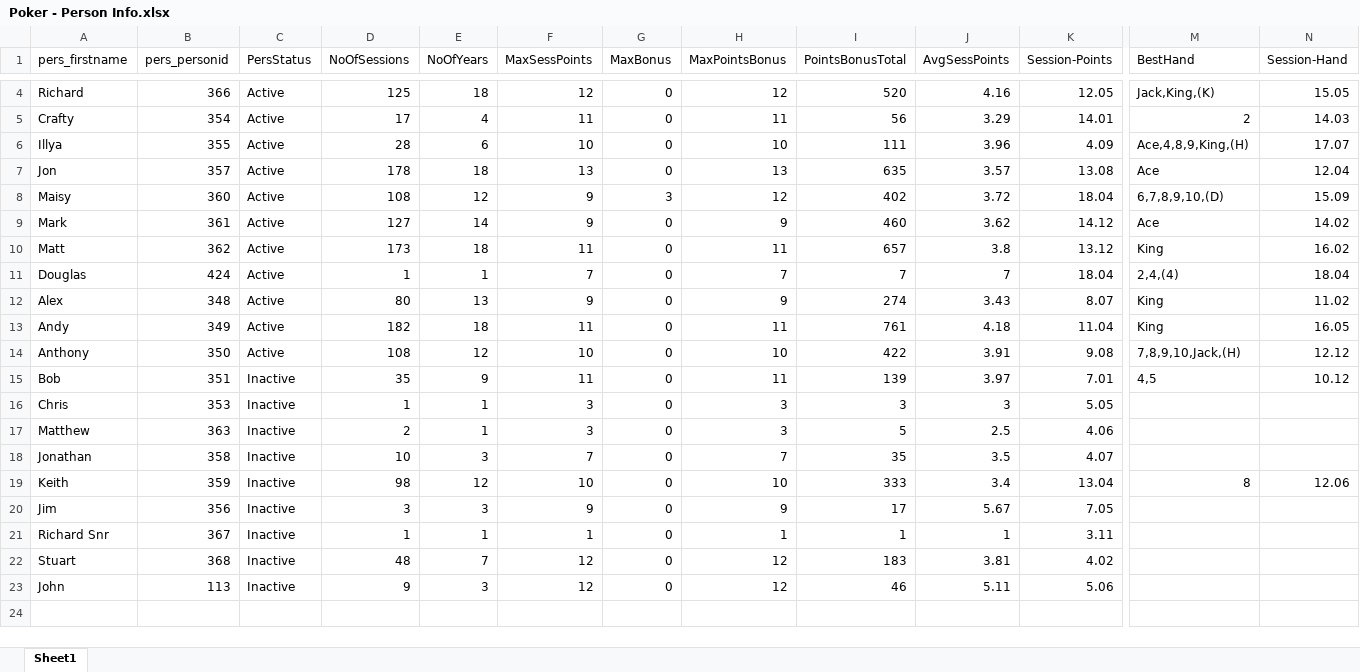
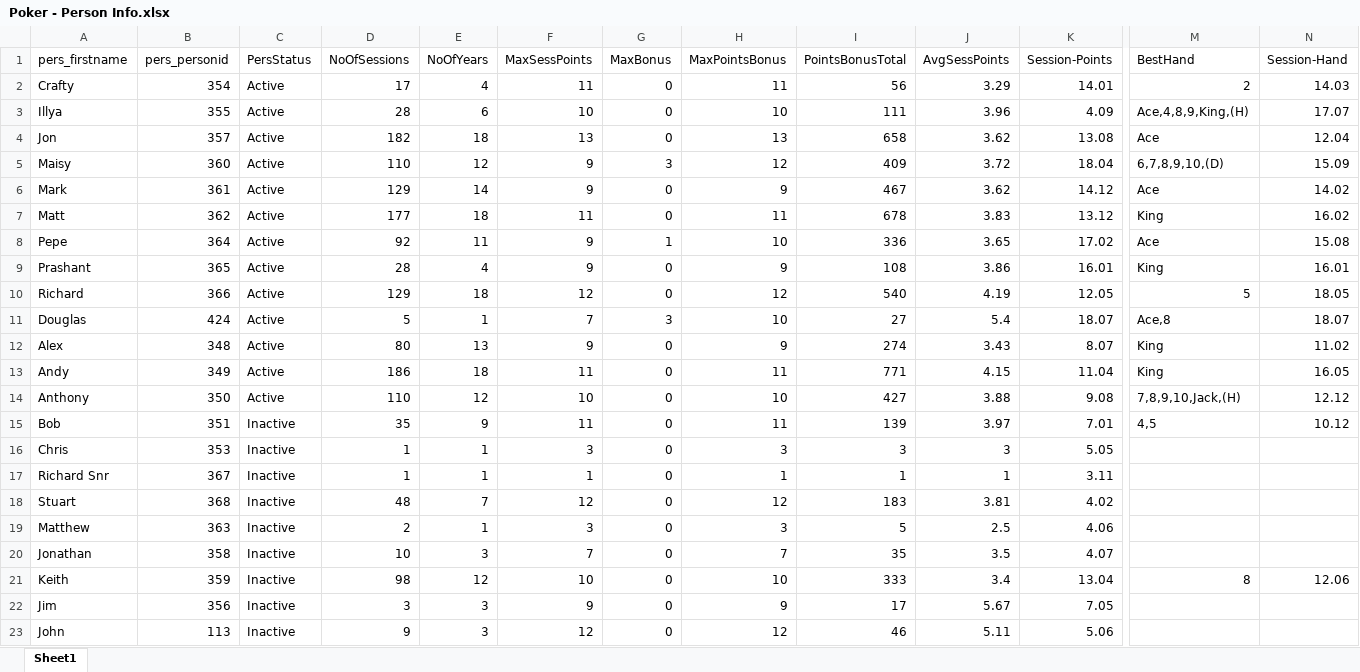
Before and after one commit to alexander-williamson/bucks-poker.com, an Excel workbook: app/data/Poker - Person Info.xlsx, sheet Sheet1, drawn as a sheet; only a part is shown, gaps mark what is left out; values as stored, in another font and other column widths than the file's, no borders; removed rows and columns are numbered as before the commit, all else as after; rows hold the shown columns only; the diff covers the shown part only; the diff names each change by its address in the sheet, - before the commit and + after, or states it on an @@ line.

```diff
--- a/app/data/Poker - Person Info.xlsx (sheet Sheet1)
+++ b/app/data/Poker - Person Info.xlsx (sheet Sheet1)
-row 4: Richard | 366 | Active | 125 | 18 | 12 | 0 | 12 | 520 | 4.16 | 12.05 | Jack,King,(K) | 15.05
-D4 (NoOfSessions): 178
+D4 (NoOfSessions): 182
-I4 (PointsBonusTotal): 635
+I4 (PointsBonusTotal): 658
-J4 (AvgSessPoints): 3.57
+J4 (AvgSessPoints): 3.62
-D5 (NoOfSessions): 108
+D5 (NoOfSessions): 110
-I5 (PointsBonusTotal): 402
+I5 (PointsBonusTotal): 409
-D6 (NoOfSessions): 127
+D6 (NoOfSessions): 129
-I6 (PointsBonusTotal): 460
+I6 (PointsBonusTotal): 467
-D7 (NoOfSessions): 173
+D7 (NoOfSessions): 177
-I7 (PointsBonusTotal): 657
+I7 (PointsBonusTotal): 678
-J7 (AvgSessPoints): 3.8
+J7 (AvgSessPoints): 3.83
+row 8: Pepe | 364 | Active | 92 | 11 | 9 | 1 | 10 | 336 | 3.65 | 17.02 | Ace | 15.08
+row 9: Prashant | 365 | Active | 28 | 4 | 9 | 0 | 9 | 108 | 3.86 | 16.01 | King | 16.01
+row 10: Richard | 366 | Active | 129 | 18 | 12 | 0 | 12 | 540 | 4.19 | 12.05 | 5 | 18.05
-D11 (NoOfSessions): 1
+D11 (NoOfSessions): 5
-G11 (MaxBonus): 0
+G11 (MaxBonus): 3
-H11 (MaxPointsBonus): 7
+H11 (MaxPointsBonus): 10
-I11 (PointsBonusTotal): 7
+I11 (PointsBonusTotal): 27
-J11 (AvgSessPoints): 7
+J11 (AvgSessPoints): 5.4
-K11 (Session-Points): 18.04
+K11 (Session-Points): 18.07
-M11 (BestHand): 2,4,(4)
+M11 (BestHand): Ace,8
-N11 (Session-Hand): 18.04
+N11 (Session-Hand): 18.07
-D13 (NoOfSessions): 182
+D13 (NoOfSessions): 186
-I13 (PointsBonusTotal): 761
+I13 (PointsBonusTotal): 771
-J13 (AvgSessPoints): 4.18
+J13 (AvgSessPoints): 4.15
-D14 (NoOfSessions): 108
+D14 (NoOfSessions): 110
-I14 (PointsBonusTotal): 422
+I14 (PointsBonusTotal): 427
-J14 (AvgSessPoints): 3.91
+J14 (AvgSessPoints): 3.88
@@ row 21 moved to row 17: Richard Snr @@
@@ row 22 moved to row 18: Stuart @@
```
Also changed, not shown: 2 removed rows elsewhere in this sheet, app/data/Poker - Monthly Positions.xlsx, app/data/Poker - Year Figures.xlsx, 2 other files.
